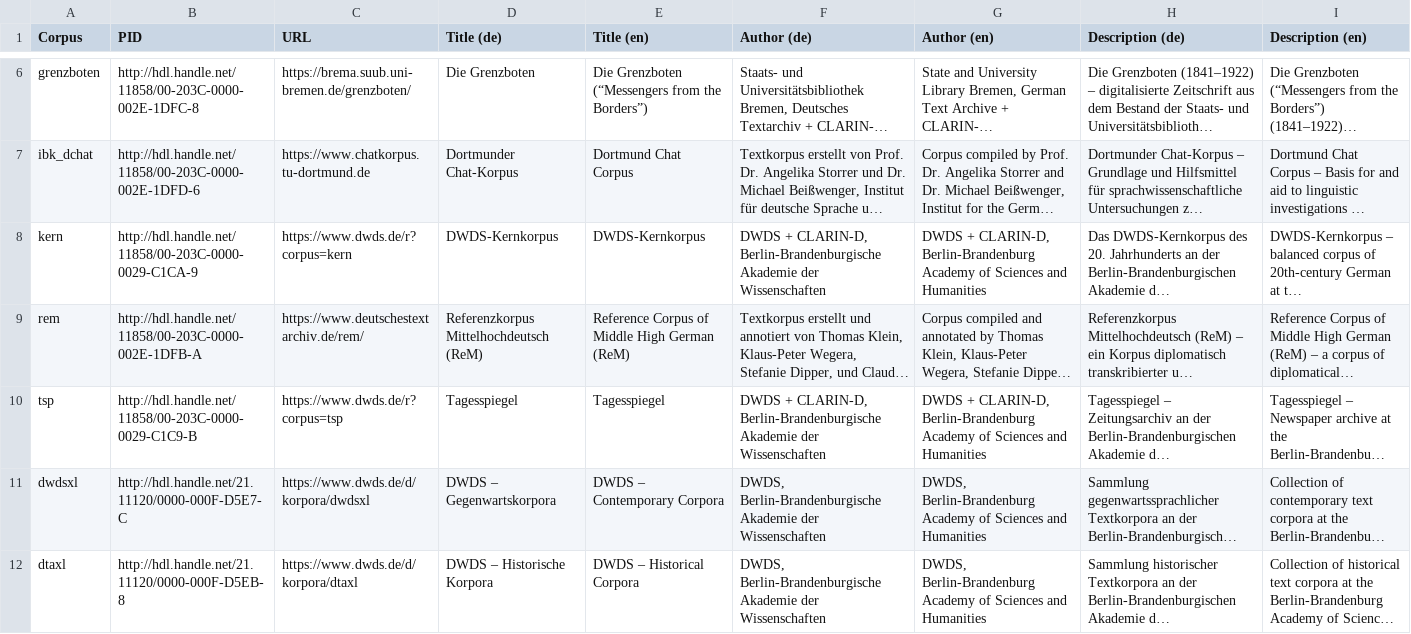
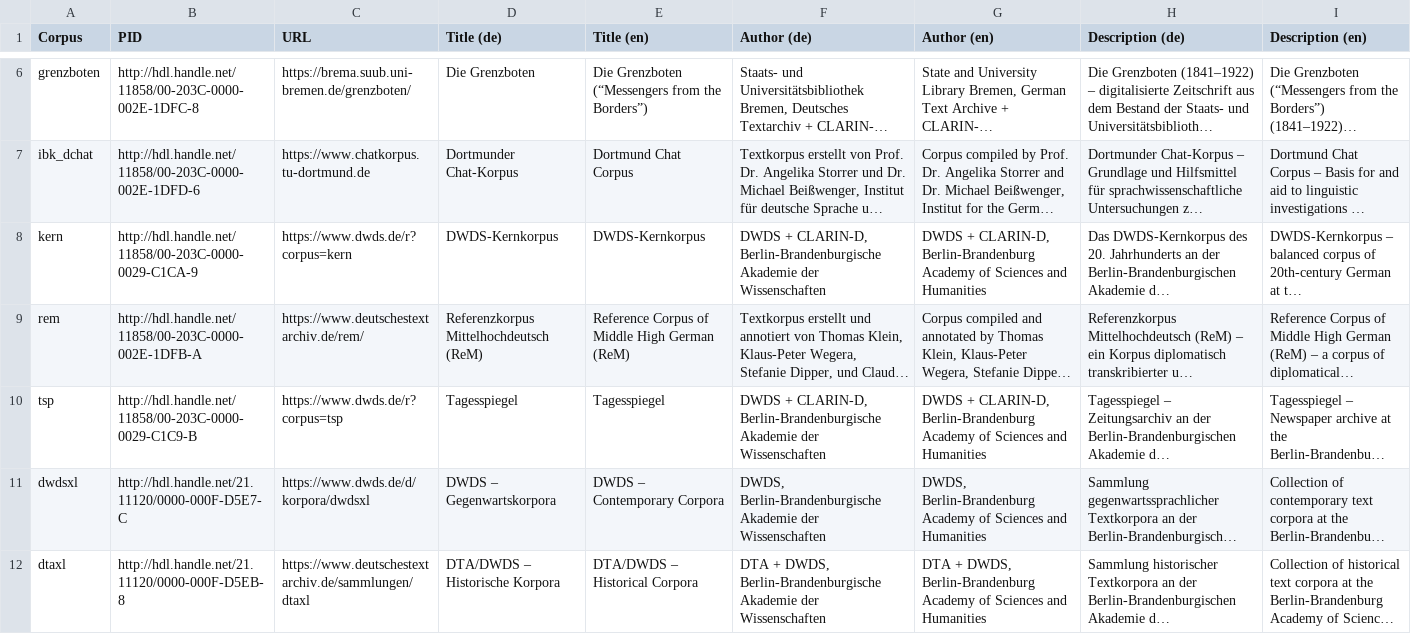
Before and after one commit to zentrum-lexikographie/ddc-fcs, a CSV file: resources/corpus-metadata.csv, drawn as a sheet; only a part is shown, gaps mark what is left out; long unchanged cells end in …; the diff names each change by its address in the sheet, - before the commit and + after, or states it on an @@ line.

Commit message:
Adjust dtaxl to match DTA

```diff
--- a/resources/corpus-metadata.csv
+++ b/resources/corpus-metadata.csv
-C12 (URL): https://www.dwds.de/d/korpora/dtaxl
+C12 (URL): https://www.deutschestextarchiv.de/sammlungen/dtaxl
-D12 (Title (de)): DWDS – Historische Korpora
+D12 (Title (de)): DTA/DWDS – Historische Korpora
-E12 (Title (en)): DWDS – Historical Corpora
+E12 (Title (en)): DTA/DWDS – Historical Corpora
-F12 (Author (de)): DWDS, Berlin-Brandenburgische…
+F12 (Author (de)): DTA + DWDS, Berlin-Brandenburgische…
-G12 (Author (en)): DWDS, Berlin-Brandenburg…
+G12 (Author (en)): DTA + DWDS, Berlin-Brandenburg…
```
